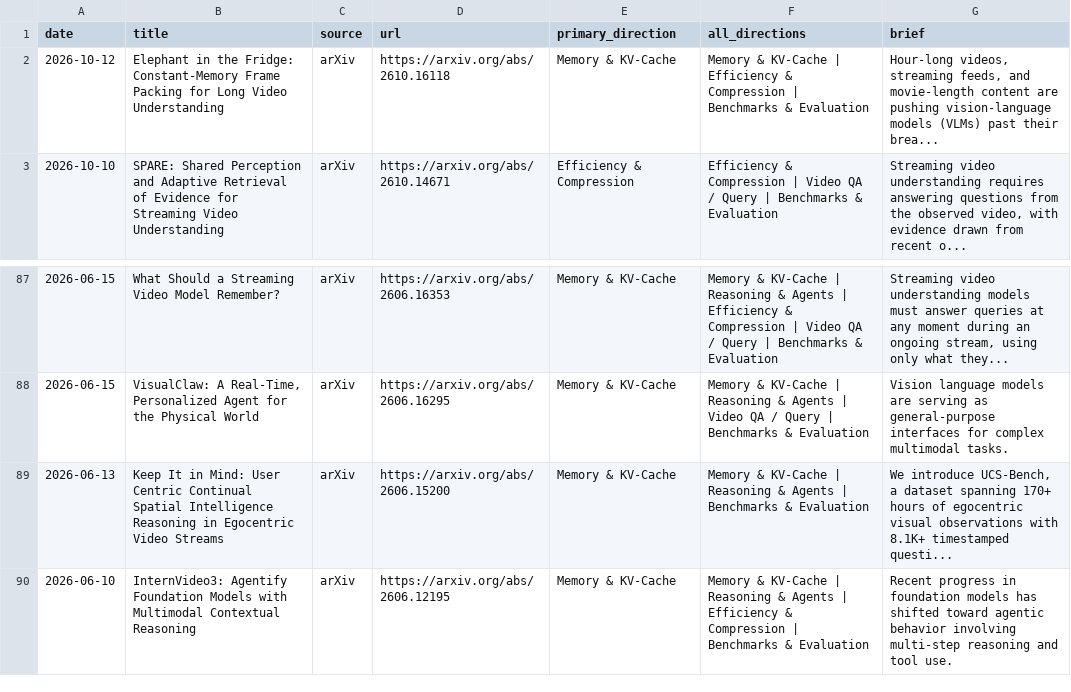
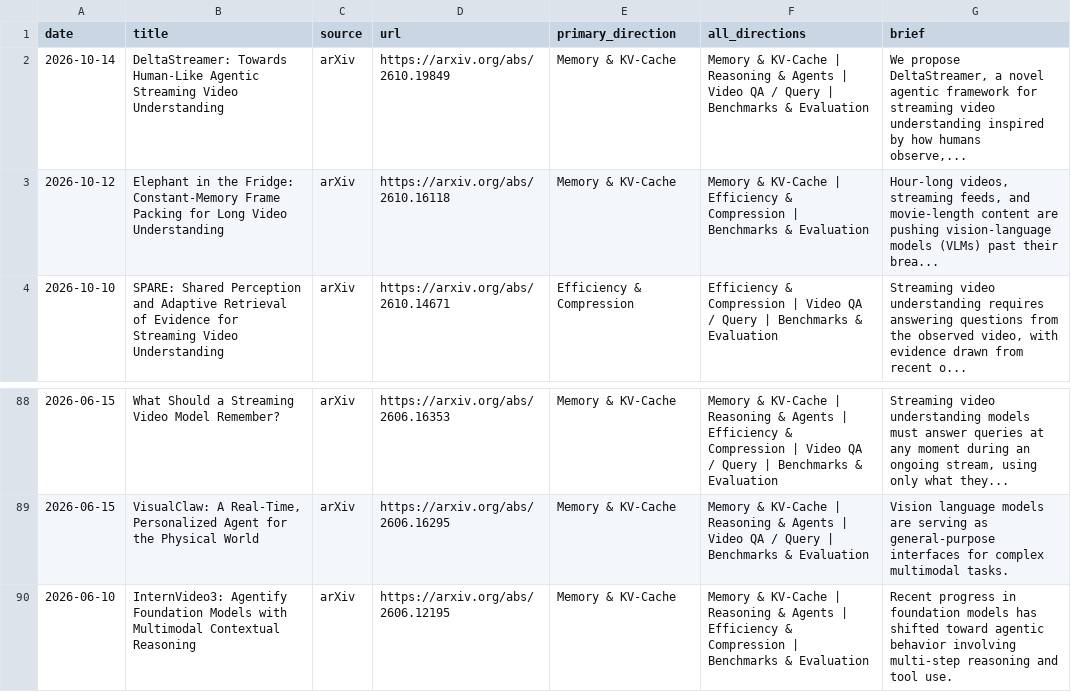
Before and after one commit to hjh123445/streaming-video-understanding-papers-2026, a CSV file: data/papers_2026_streaming_video_understanding.csv, drawn as a sheet; only a part is shown, gaps mark what is left out; removed rows and columns are numbered as before the commit, all else as after; the diff names each change by its address in the sheet, - before the commit and + after, or states it on an @@ line.

```diff
--- a/data/papers_2026_streaming_video_understanding.csv
+++ b/data/papers_2026_streaming_video_understanding.csv
+row 2: 2026-10-14 | DeltaStreamer: Towards Human-Like Agentic Streaming Video Understanding | arXiv | https://arxiv.org/abs/2610.19849 | Memory & KV-Cache | Memory & KV-Cache | Reasoning & Agents | Video QA / Query | Benchmarks & Evaluation | We propose DeltaStreamer, a novel agentic framework for streaming video understanding inspired by how humans observe,...
-row 89: 2026-06-13 | Keep It in Mind: User Centric Continual Spatial Intelligence Reasoning in Egocentric Video Streams | arXiv | https://arxiv.org/abs/2606.15200 | Memory & KV-Cache | Memory & KV-Cache | Reasoning & Agents | Benchmarks & Evaluation | We introduce UCS-Bench, a dataset spanning 170+ hours of egocentric visual observations with 8.1K+ timestamped questi...
```
Also changed, not shown: data/papers_2026_streaming_video_understanding.auto.csv, 1 other file.
